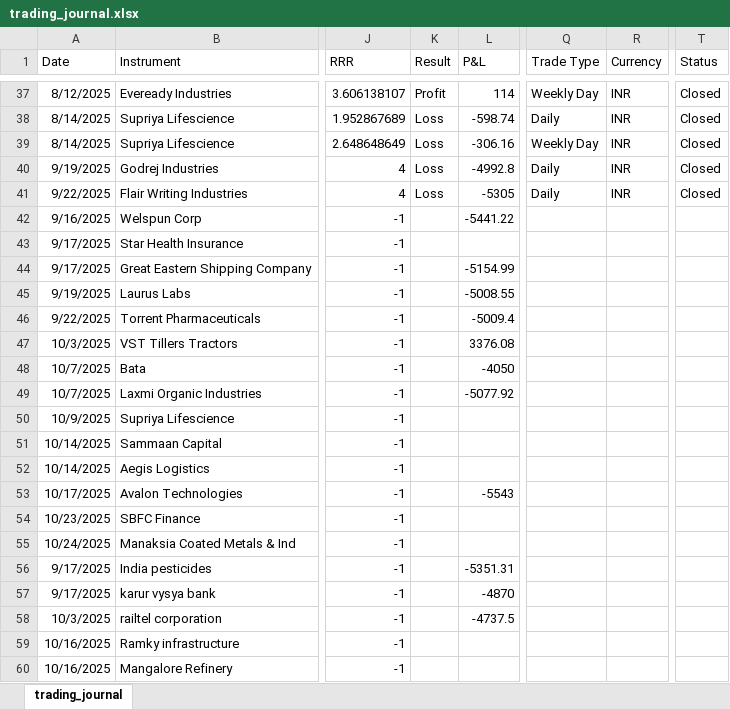
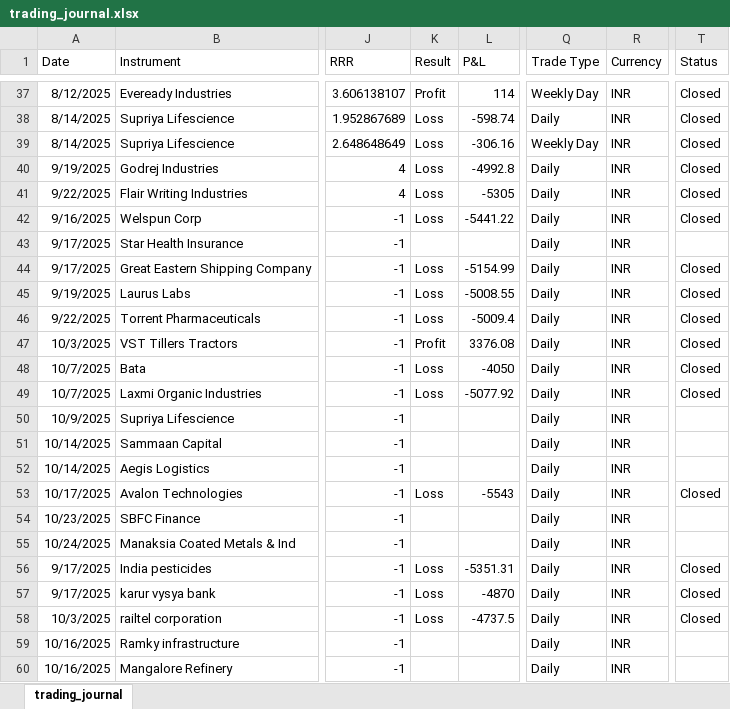
Before and after one commit to prasad21121996/Dasparc-Capital, an Excel workbook: trading_journal.xlsx, sheet trading_journal, drawn as a sheet; only a part is shown, gaps mark what is left out; values as stored, in another font and other column widths than the file's, no borders; the diff names each change by its address in the sheet, - before the commit and + after, or states it on an @@ line.

```diff
--- a/trading_journal.xlsx (sheet trading_journal)
+++ b/trading_journal.xlsx (sheet trading_journal)
-K42 (Result): (empty)
+K42 (Result): Loss
-Q42:Q60 (Trade Type): (empty)
+Q42:Q60 (Trade Type): Daily
-R42:R60 (Currency): (empty)
+R42:R60 (Currency): INR
-T42 (Status): (empty)
+T42 (Status): Closed
-K44:K46 (Result): (empty)
+K44:K46 (Result): Loss
-T44:T49 (Status): (empty)
+T44:T49 (Status): Closed
-K47 (Result): (empty)
+K47 (Result): Profit
-K48:K49 (Result): (empty)
+K48:K49 (Result): Loss
-K53 (Result): (empty)
+K53 (Result): Loss
-T53 (Status): (empty)
+T53 (Status): Closed
-K56:K58 (Result): (empty)
+K56:K58 (Result): Loss
-T56:T58 (Status): (empty)
+T56:T58 (Status): Closed
```
Also changed, not shown: 1 other file.
